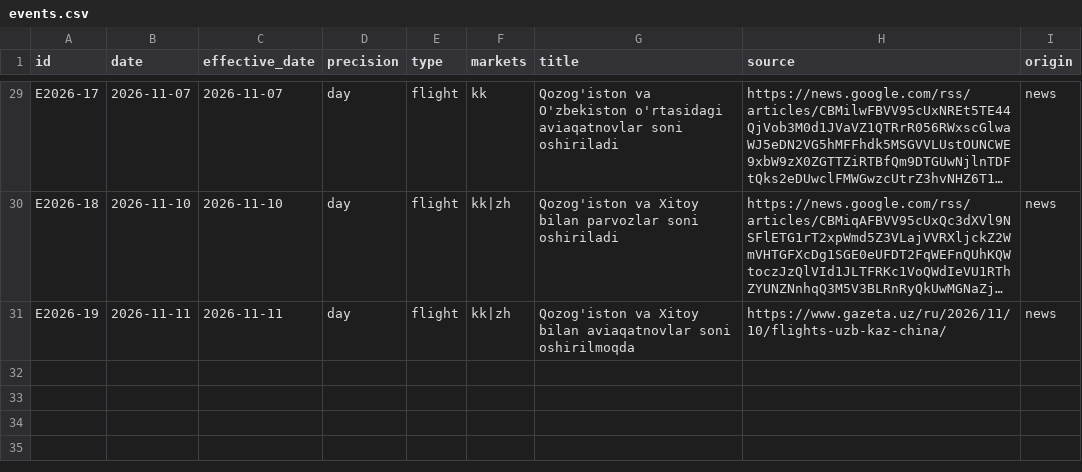
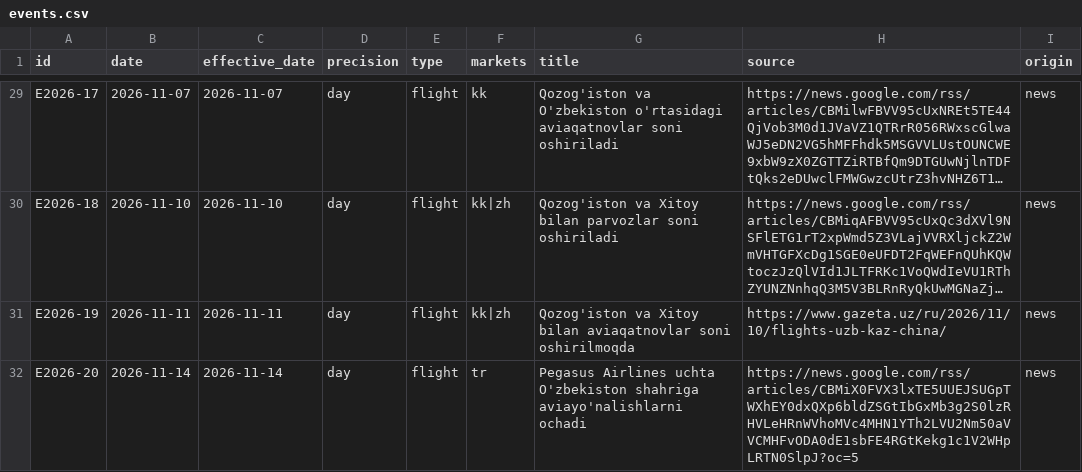
Before and after one commit to ismoiljonmominov8-stack/uzbekistan-tourism-monitor, a CSV file: data/events.csv, drawn as a sheet; only a part is shown, gaps mark what is left out; long unchanged cells end in …; the diff names each change by its address in the sheet, - before the commit and + after, or states it on an @@ line.

```diff
--- a/data/events.csv
+++ b/data/events.csv
+row 32: E2026-20 | 2026-11-14 | 2026-11-14 | day | flight | tr | Pegasus Airlines uchta O'zbekiston shahriga aviayo'nalishlarni ochadi | https://news.google.com/rss/articles/CBMiX0FVX3lxTE5UUEJSUGpTWXhEY0dxQXp6bldZSGtIbGxMb3g2S0lzRHVLeHRnWVhoMVc4MHN1YTh2LVU2Nm50aVVCMHFvODA0dE1sbFE4RGtKekg1c1V2WHpLRTN0SlpJ?oc=5 | news
```
Also changed, not shown: data/event_effects.csv, data/predictions.csv, 10 other files.
